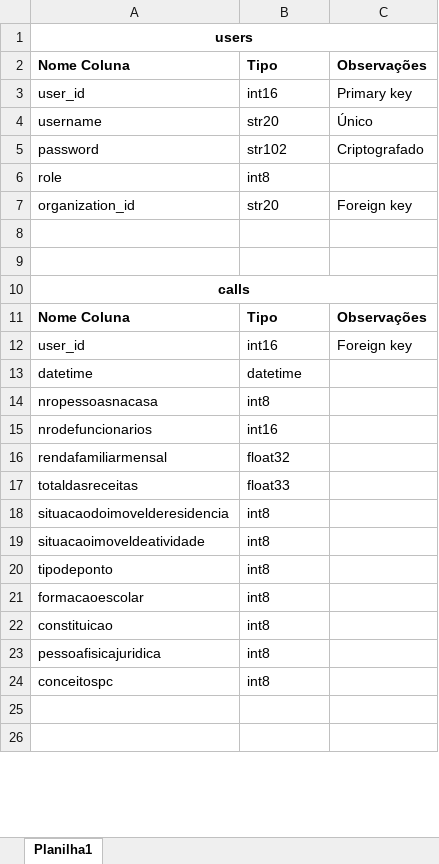
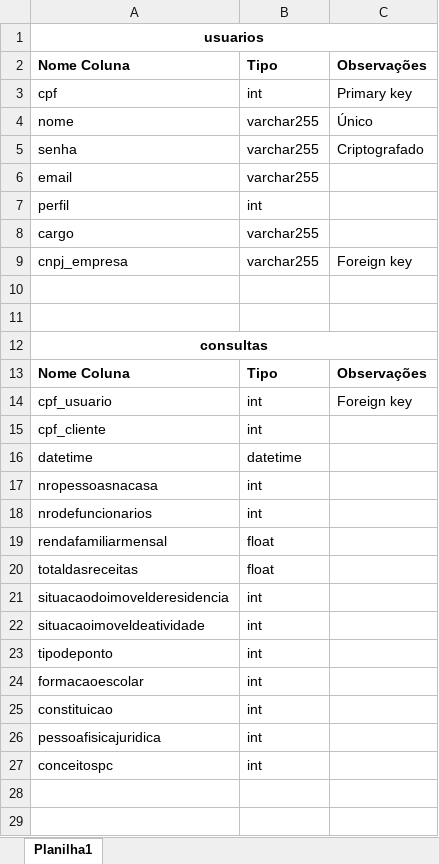
Before and after one commit to aruasouza/amcred, an Excel workbook: schema database.xlsx, sheet Planilha1, drawn as a sheet; only a part is shown; values as stored, in another font and other column widths than the file's, no borders; removed rows and columns are numbered as before the commit, all else as after; the diff covers the shown part only; the diff names each change by its address in the sheet, - before the commit and + after, or states it on an @@ line.

```diff
--- a/schema database.xlsx (sheet Planilha1)
+++ b/schema database.xlsx (sheet Planilha1)
-A1: users
+A1: usuarios
-row 3: user_id | int16 | Primary key
-row 4: username | str20 | Único
-row 5: password | str102 | Criptografado
-row 6: role | int8
-row 7: organization_id | str20 | Foreign key
+row 3: cpf | int | Primary key
+row 4: nome | varchar255 | Único
+row 5: senha | varchar255 | Criptografado
+row 6: email | varchar255
+row 7: perfil | int
+row 8: cargo | varchar255
+row 9: cnpj_empresa | varchar255 | Foreign key
-A12: calls
+A12: consultas
-A14: user_id
+A14: cpf_usuario
-B14: int16
+B14: int
+row 15: cpf_cliente | int
-B17: int8
+B17: int
-B18: int16
+B18: int
-B19: float32
+B19: float
-B20: float33
+B20: float
-B21:B27: int8
+B21:B27: int
```
Also changed, not shown: 9 added rows and 7 edited cells elsewhere in this sheet, 18 other files.
